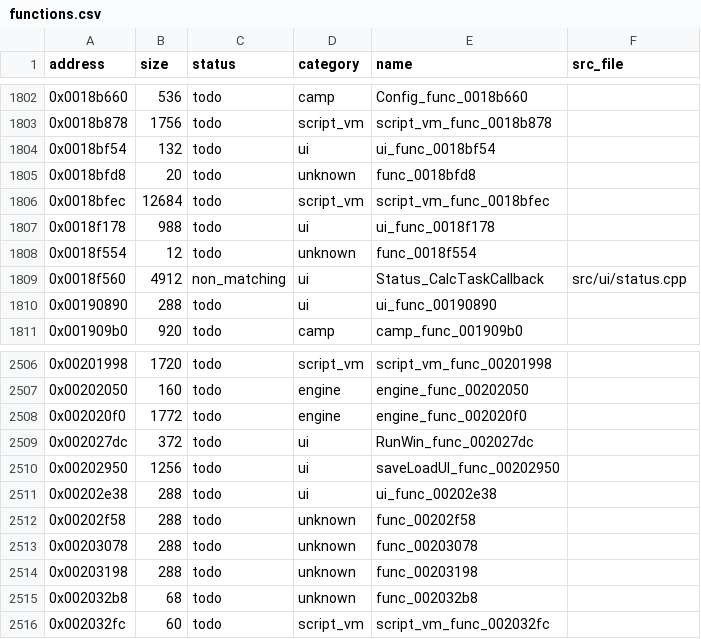
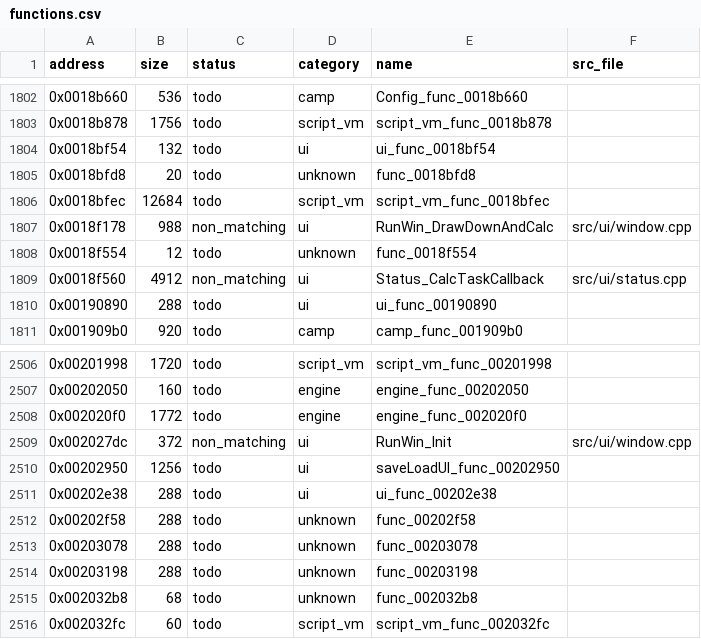
Before and after one commit to Guchdog/SMT4-decomp, a CSV file: config/functions.csv, drawn as a sheet; only a part is shown, gaps mark what is left out.

Commit message:
feat(ui): implement RunWin escape prompt window (+1,360 B)

```diff
--- a/config/functions.csv
+++ b/config/functions.csv
@@ -1806,3 +1806,3 @@ address,size,status,category,name,src_file
 0x0018bfec,12684,todo,script_vm,script_vm_func_0018bfec,
-0x0018f178,988,todo,ui,ui_func_0018f178,
+0x0018f178,988,non_matching,ui,RunWin_DrawDownAndCalc,src/ui/window.cpp
 0x0018f554,12,todo,unknown,func_0018f554,
@@ -2508,3 +2508,3 @@ address,size,status,category,name,src_file
 0x002020f0,1772,todo,engine,engine_func_002020f0,
-0x002027dc,372,todo,ui,RunWin_func_002027dc,
+0x002027dc,372,non_matching,ui,RunWin_Init,src/ui/window.cpp
 0x00202950,1256,todo,ui,saveLoadUI_func_00202950,
```
Also changed, not shown: 5 other files.
